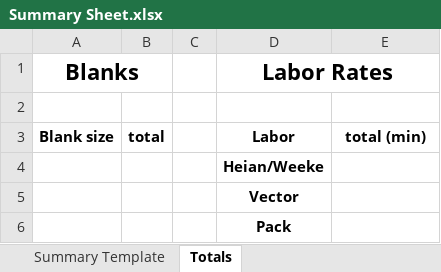
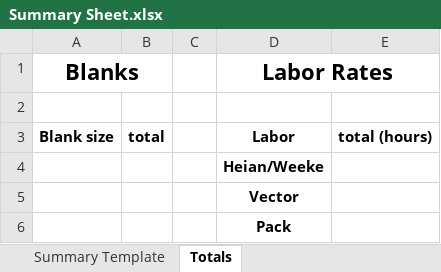
Before and after one commit to sg-p4x347/Quick-Ship-Router, an Excel workbook: Quick Ship Router/bin/Debug/Summary Sheet.xlsx, sheet Totals, drawn as a sheet; values as stored, in another font and other column widths than the file's, no borders; the diff names each change by its address in the sheet, - before the commit and + after, or states it on an @@ line.

```diff
--- a/Quick Ship Router/bin/Debug/Summary Sheet.xlsx (sheet Totals)
+++ b/Quick Ship Router/bin/Debug/Summary Sheet.xlsx (sheet Totals)
-E3: total (min)
+E3: total (hours)
```
Also changed, not shown: Quick Ship Router/bin/Debug/Kanban Blank Color Cross Reference.xlsx, 23 other files.
